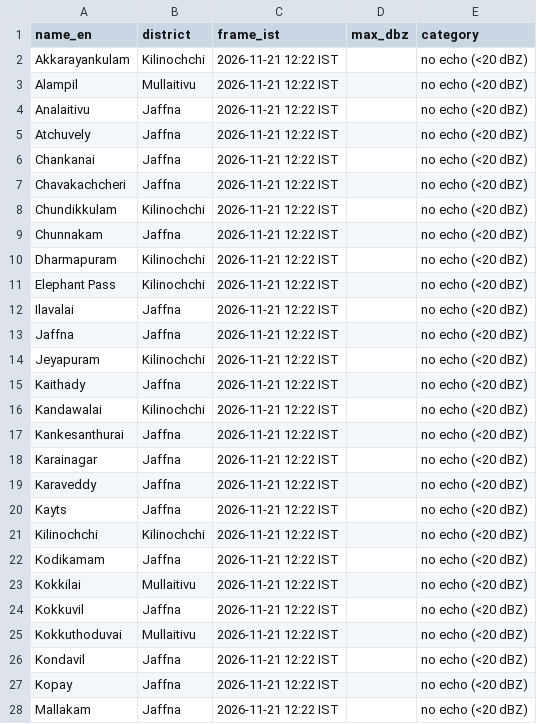
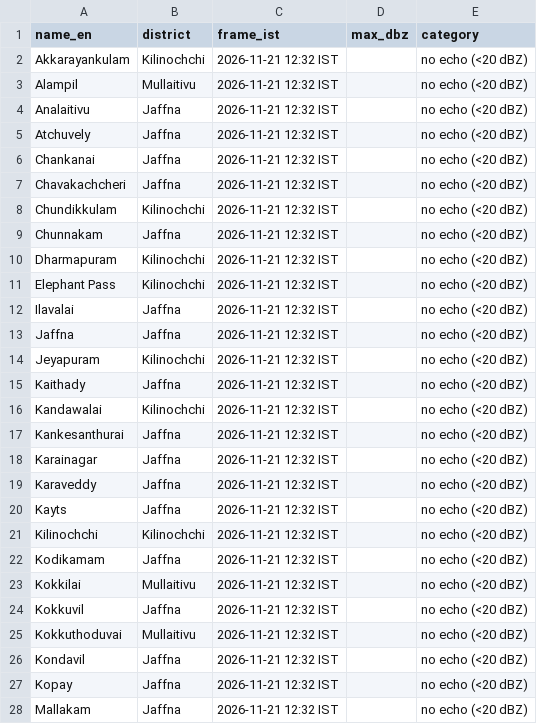
Before and after one commit to GThinesh/northern-radar, a CSV file: data/latest.csv, drawn as a sheet; only a part is shown; the diff covers the shown part only.

```diff
--- a/data/latest.csv
+++ b/data/latest.csv
@@ -1,28 +1,28 @@
 name_en,district,frame_ist,max_dbz,category
-Akkarayankulam,Kilinochchi,2026-11-21 12:22 IST,,no echo (<20 dBZ)
-Alampil,Mullaitivu,2026-11-21 12:22 IST,,no echo (<20 dBZ)
-Analaitivu,Jaffna,2026-11-21 12:22 IST,,no echo (<20 dBZ)
-Atchuvely,Jaffna,2026-11-21 12:22 IST,,no echo (<20 dBZ)
-Chankanai,Jaffna,2026-11-21 12:22 IST,,no echo (<20 dBZ)
-Chavakachcheri,Jaffna,2026-11-21 12:22 IST,,no echo (<20 dBZ)
-Chundikkulam,Kilinochchi,2026-11-21 12:22 IST,,no echo (<20 dBZ)
-Chunnakam,Jaffna,2026-11-21 12:22 IST,,no echo (<20 dBZ)
-Dharmapuram,Kilinochchi,2026-11-21 12:22 IST,,no echo (<20 dBZ)
-Elephant Pass,Kilinochchi,2026-11-21 12:22 IST,,no echo (<20 dBZ)
-Ilavalai,Jaffna,2026-11-21 12:22 IST,,no echo (<20 dBZ)
-Jaffna,Jaffna,2026-11-21 12:22 IST,,no echo (<20 dBZ)
-Jeyapuram,Kilinochchi,2026-11-21 12:22 IST,,no echo (<20 dBZ)
-Kaithady,Jaffna,2026-11-21 12:22 IST,,no echo (<20 dBZ)
-Kandawalai,Kilinochchi,2026-11-21 12:22 IST,,no echo (<20 dBZ)
-Kankesanthurai,Jaffna,2026-11-21 12:22 IST,,no echo (<20 dBZ)
-Karainagar,Jaffna,2026-11-21 12:22 IST,,no echo (<20 dBZ)
-Karaveddy,Jaffna,2026-11-21 12:22 IST,,no echo (<20 dBZ)
-Kayts,Jaffna,2026-11-21 12:22 IST,,no echo (<20 dBZ)
-Kilinochchi,Kilinochchi,2026-11-21 12:22 IST,,no echo (<20 dBZ)
-Kodikamam,Jaffna,2026-11-21 12:22 IST,,no echo (<20 dBZ)
-Kokkilai,Mullaitivu,2026-11-21 12:22 IST,,no echo (<20 dBZ)
-Kokkuvil,Jaffna,2026-11-21 12:22 IST,,no echo (<20 dBZ)
-Kokkuthoduvai,Mullaitivu,2026-11-21 12:22 IST,,no echo (<20 dBZ)
-Kondavil,Jaffna,2026-11-21 12:22 IST,,no echo (<20 dBZ)
-Kopay,Jaffna,2026-11-21 12:22 IST,,no echo (<20 dBZ)
-Mallakam,Jaffna,2026-11-21 12:22 IST,,no echo (<20 dBZ)
+Akkarayankulam,Kilinochchi,2026-11-21 12:32 IST,,no echo (<20 dBZ)
+Alampil,Mullaitivu,2026-11-21 12:32 IST,,no echo (<20 dBZ)
+Analaitivu,Jaffna,2026-11-21 12:32 IST,,no echo (<20 dBZ)
+Atchuvely,Jaffna,2026-11-21 12:32 IST,,no echo (<20 dBZ)
+Chankanai,Jaffna,2026-11-21 12:32 IST,,no echo (<20 dBZ)
+Chavakachcheri,Jaffna,2026-11-21 12:32 IST,,no echo (<20 dBZ)
+Chundikkulam,Kilinochchi,2026-11-21 12:32 IST,,no echo (<20 dBZ)
+Chunnakam,Jaffna,2026-11-21 12:32 IST,,no echo (<20 dBZ)
+Dharmapuram,Kilinochchi,2026-11-21 12:32 IST,,no echo (<20 dBZ)
+Elephant Pass,Kilinochchi,2026-11-21 12:32 IST,,no echo (<20 dBZ)
+Ilavalai,Jaffna,2026-11-21 12:32 IST,,no echo (<20 dBZ)
+Jaffna,Jaffna,2026-11-21 12:32 IST,,no echo (<20 dBZ)
+Jeyapuram,Kilinochchi,2026-11-21 12:32 IST,,no echo (<20 dBZ)
+Kaithady,Jaffna,2026-11-21 12:32 IST,,no echo (<20 dBZ)
+Kandawalai,Kilinochchi,2026-11-21 12:32 IST,,no echo (<20 dBZ)
+Kankesanthurai,Jaffna,2026-11-21 12:32 IST,,no echo (<20 dBZ)
+Karainagar,Jaffna,2026-11-21 12:32 IST,,no echo (<20 dBZ)
+Karaveddy,Jaffna,2026-11-21 12:32 IST,,no echo (<20 dBZ)
+Kayts,Jaffna,2026-11-21 12:32 IST,,no echo (<20 dBZ)
+Kilinochchi,Kilinochchi,2026-11-21 12:32 IST,,no echo (<20 dBZ)
+Kodikamam,Jaffna,2026-11-21 12:32 IST,,no echo (<20 dBZ)
+Kokkilai,Mullaitivu,2026-11-21 12:32 IST,,no echo (<20 dBZ)
+Kokkuvil,Jaffna,2026-11-21 12:32 IST,,no echo (<20 dBZ)
+Kokkuthoduvai,Mullaitivu,2026-11-21 12:32 IST,,no echo (<20 dBZ)
+Kondavil,Jaffna,2026-11-21 12:32 IST,,no echo (<20 dBZ)
+Kopay,Jaffna,2026-11-21 12:32 IST,,no echo (<20 dBZ)
+Mallakam,Jaffna,2026-11-21 12:32 IST,,no echo (<20 dBZ)
```
Also changed, not shown: 47 edited cells elsewhere in this file, data/frames.csv, 5 other files.
